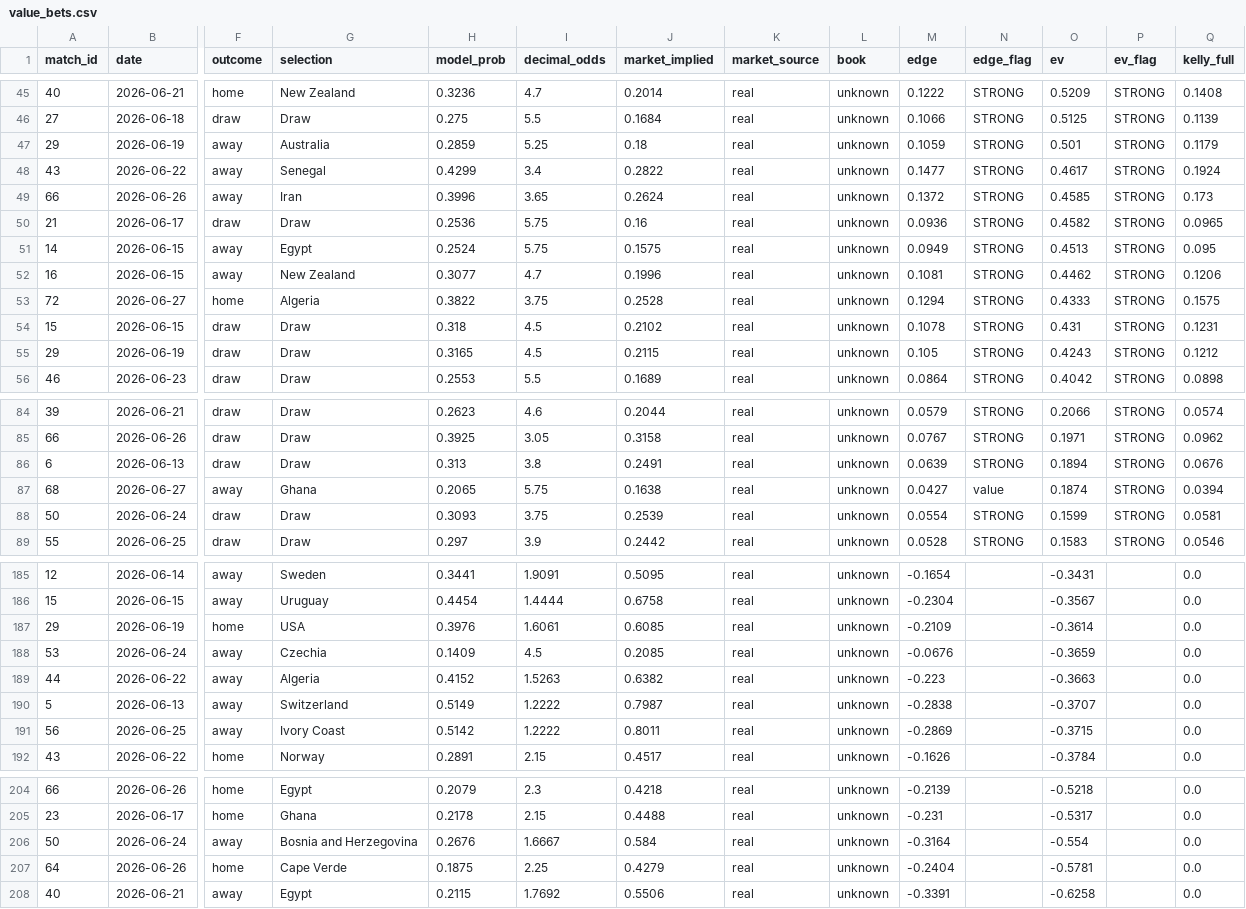
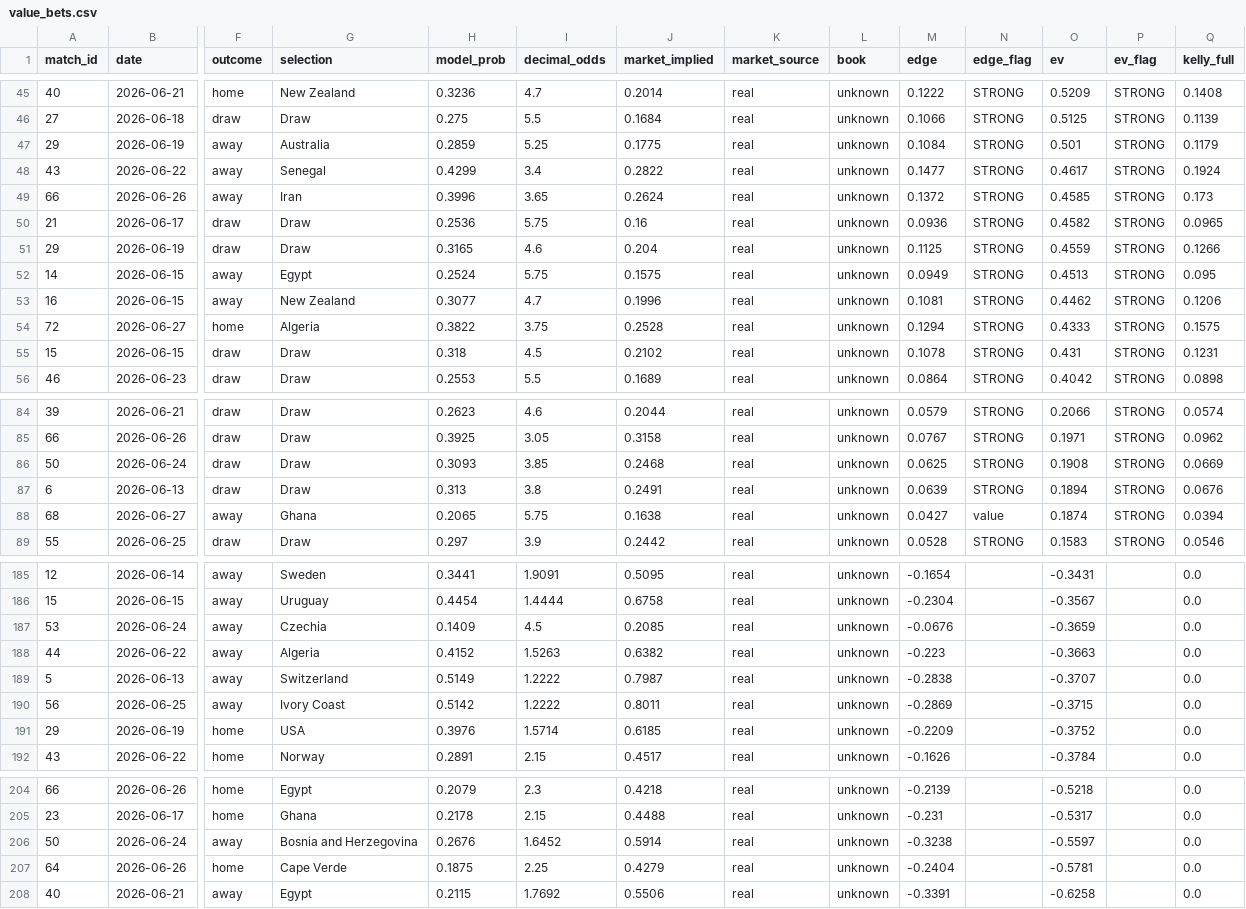
Before and after one commit to AndSoItRises/World-Cup-2026-, a CSV file: data/processed/value_bets.csv, drawn as a sheet; only a part is shown, gaps mark what is left out; removed rows and columns are numbered as before the commit, all else as after; rows hold the shown columns only; the diff covers the shown part only; the diff names each change by its address in the sheet, - before the commit and + after, or states it on an @@ line.

```diff
--- a/data/processed/value_bets.csv
+++ b/data/processed/value_bets.csv
-J47 (market_implied): 0.18
+J47 (market_implied): 0.1775
-M47 (edge): 0.1059
+M47 (edge): 0.1084
+row 51: 29 | 2026-06-19 | draw | Draw | 0.3165 | 4.6 | 0.204 | real | unknown | 0.1125 | STRONG | 0.4559 | STRONG | 0.1266
-row 55: 29 | 2026-06-19 | draw | Draw | 0.3165 | 4.5 | 0.2115 | real | unknown | 0.105 | STRONG | 0.4243 | STRONG | 0.1212
+row 86: 50 | 2026-06-24 | draw | Draw | 0.3093 | 3.85 | 0.2468 | real | unknown | 0.0625 | STRONG | 0.1908 | STRONG | 0.0669
-row 88: 50 | 2026-06-24 | draw | Draw | 0.3093 | 3.75 | 0.2539 | real | unknown | 0.0554 | STRONG | 0.1599 | STRONG | 0.0581
-row 187: 29 | 2026-06-19 | home | USA | 0.3976 | 1.6061 | 0.6085 | real | unknown | -0.2109 |  | -0.3614 |  | 0.0
+row 191: 29 | 2026-06-19 | home | USA | 0.3976 | 1.5714 | 0.6185 | real | unknown | -0.2209 |  | -0.3752 |  | 0.0
-I206 (decimal_odds): 1.6667
+I206 (decimal_odds): 1.6452
-J206 (market_implied): 0.584
+J206 (market_implied): 0.5914
-M206 (edge): -0.3164
+M206 (edge): -0.3238
-O206 (ev): -0.554
+O206 (ev): -0.5597
```
Also changed, not shown: 2 edited cells elsewhere in this file, data/processed/arb_scan.csv, data/processed/clv_report.csv, 3 other files.
